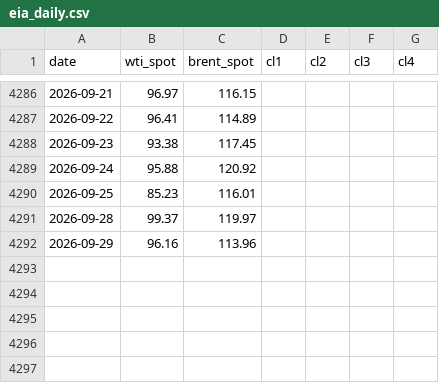
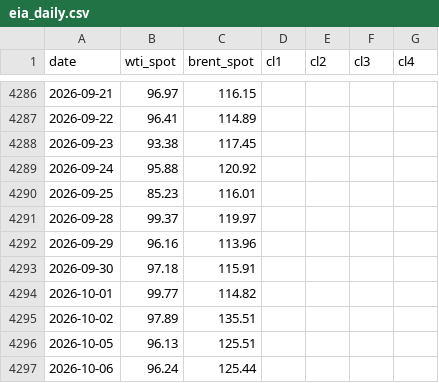
Before and after one commit to anyols/power-market-dashboard, a CSV file: data/store/crude/eia_daily.csv, drawn as a sheet; only a part is shown, gaps mark what is left out.

```diff
--- a/data/store/crude/eia_daily.csv
+++ b/data/store/crude/eia_daily.csv
@@ -4292 +4292,6 @@ date,wti_spot,brent_spot,cl1,cl2,cl3,cl4
 2026-09-29,96.16,113.96,,,,
+2026-09-30,97.18,115.91,,,,
+2026-10-01,99.77,114.82,,,,
+2026-10-02,97.89,135.51,,,,
+2026-10-05,96.13,125.51,,,,
+2026-10-06,96.24,125.44,,,,
```
Also changed, not shown: data/store/crude/eia_weekly.csv, 1 other file.
